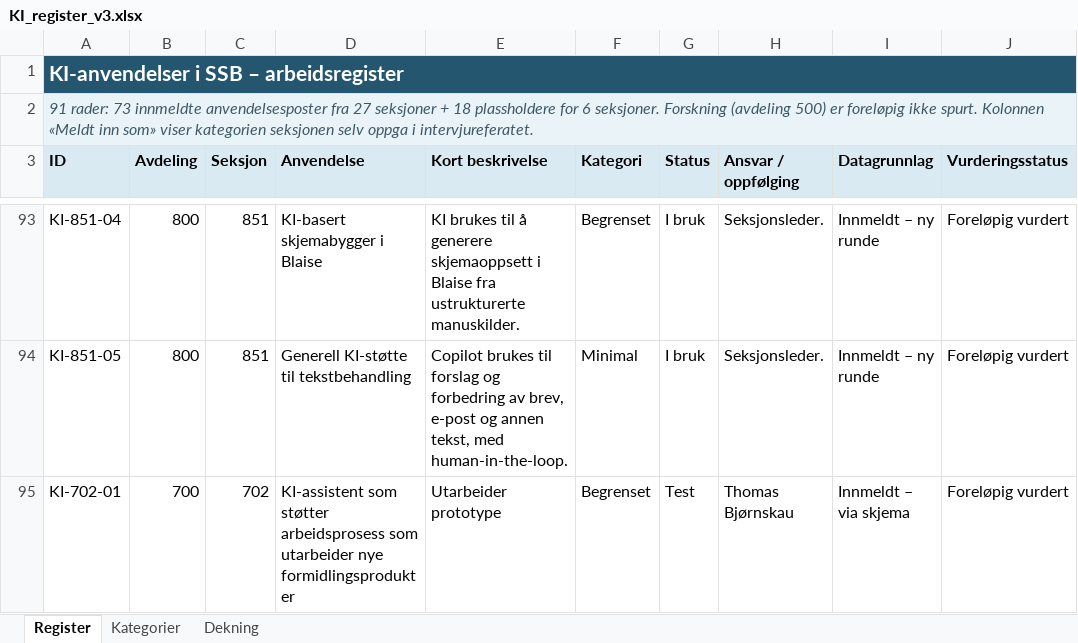
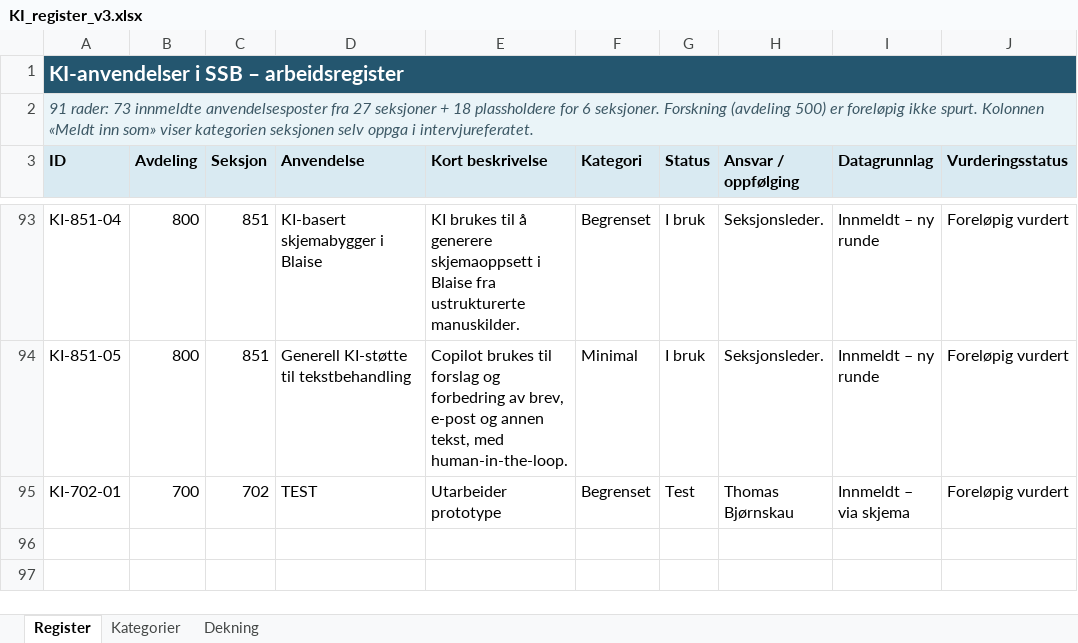
Before and after one commit to thomasbjornskau/ki-kartlegging-proto, an Excel workbook: app/KI_register_v3.xlsx, sheet Register, drawn as a sheet; only a part is shown, gaps mark what is left out; values as stored, in another font and other column widths than the file's, no borders; conditional formats and table styles not drawn; the diff names each change by its address in the sheet, - before the commit and + after, or states it on an @@ line.

Commit message:
Add files via upload

```diff
--- a/app/KI_register_v3.xlsx (sheet Register)
+++ b/app/KI_register_v3.xlsx (sheet Register)
-D95 (Anvendelse): KI-assistent som støtter arbeidsprosess som utarbeider nye formidlingsprodukter
+D95 (Anvendelse): TEST
```
